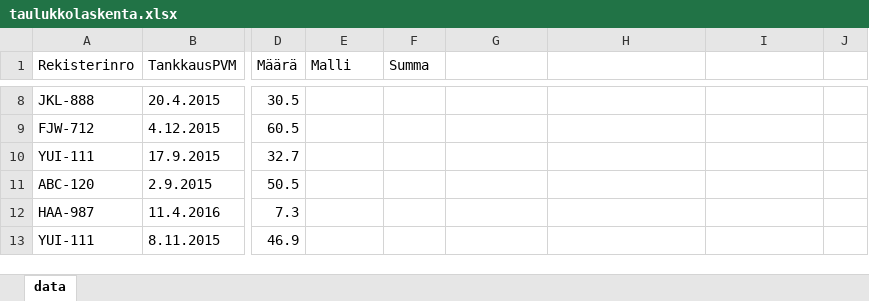
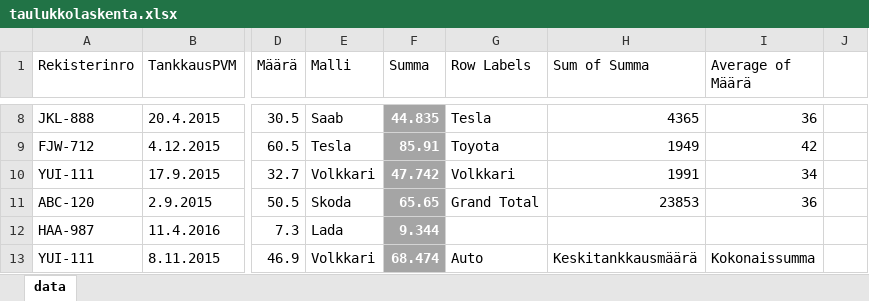
Before and after one commit to Kopromissi/Itkp101, an Excel workbook: taulukkolaskenta.xlsx, sheet data, drawn as a sheet; only a part is shown, gaps mark what is left out; values as stored, in another font and other column widths than the file's, no borders; charts and pictures and table styles not drawn; the diff covers the shown part only; the diff names each change by its address in the sheet, - before the commit and + after, or states it on an @@ line.

```diff
--- a/taulukkolaskenta.xlsx (sheet data)
+++ b/taulukkolaskenta.xlsx (sheet data)
-G1: (empty)
+G1: Row Labels
-H1: (empty)
+H1: Sum of Summa
-I1: (empty)
+I1: Average of Määrä
-E8 (Malli): (empty)
+E8 (Malli): Saab
-F8:F13 fill: none
+F8:F13 fill: #A5A5A5
-F8 (Summa): (empty)
+F8 (Summa): 44.835
-G8 (Row Labels): (empty)
+G8 (Row Labels): Tesla
-H8 (Sum of Summa): (empty)
+H8 (Sum of Summa): 4365
-I8 (Average of Määrä): (empty)
+I8 (Average of Määrä): 36
-E9 (Malli): (empty)
+E9 (Malli): Tesla
-F9 (Summa): (empty)
+F9 (Summa): 85.91
-G9 (Row Labels): (empty)
+G9 (Row Labels): Toyota
-H9 (Sum of Summa): (empty)
+H9 (Sum of Summa): 1949
-I9 (Average of Määrä): (empty)
+I9 (Average of Määrä): 42
-E10 (Malli): (empty)
+E10 (Malli): Volkkari
-F10 (Summa): (empty)
+F10 (Summa): 47.742
-G10 (Row Labels): (empty)
+G10 (Row Labels): Volkkari
-H10 (Sum of Summa): (empty)
+H10 (Sum of Summa): 1991
-I10 (Average of Määrä): (empty)
+I10 (Average of Määrä): 34
-E11 (Malli): (empty)
+E11 (Malli): Skoda
-F11 (Summa): (empty)
+F11 (Summa): 65.65
-G11 (Row Labels): (empty)
+G11 (Row Labels): Grand Total
-H11 (Sum of Summa): (empty)
+H11 (Sum of Summa): 23853
-I11 (Average of Määrä): (empty)
+I11 (Average of Määrä): 36
-E12 (Malli): (empty)
+E12 (Malli): Lada
-F12 (Summa): (empty)
+F12 (Summa): 9.344
-E13 (Malli): (empty)
+E13 (Malli): Volkkari
-F13 (Summa): (empty)
+F13 (Summa): 68.474
-G13 (Row Labels): (empty)
+G13 (Row Labels): Auto
-H13 (Sum of Summa): (empty)
+H13 (Sum of Summa): Keskitankkausmäärä
-I13 (Average of Määrä): (empty)
+I13 (Average of Määrä): Kokonaissumma
```
Also changed, not shown: 1033 edited cells and cell formats elsewhere in this sheet, charts or pictures, 17 other files.
